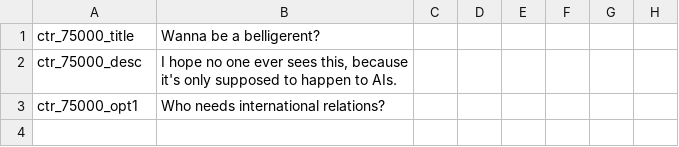
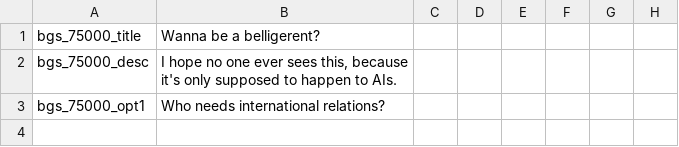
Before and after one commit to addonovan/v2mod, a CSV file: BGS/localisation/BGS_events.csv, drawn as a sheet; only a part is shown; the diff names each change by its address in the sheet, - before the commit and + after, or states it on an @@ line.

Commit message:
Updated localization keys

```diff
--- a/BGS/localisation/BGS_events.csv
+++ b/BGS/localisation/BGS_events.csv
-A1: ctr_75000_title
+A1: bgs_75000_title
-A2: ctr_75000_desc
+A2: bgs_75000_desc
-A3: ctr_75000_opt1
+A3: bgs_75000_opt1
```
